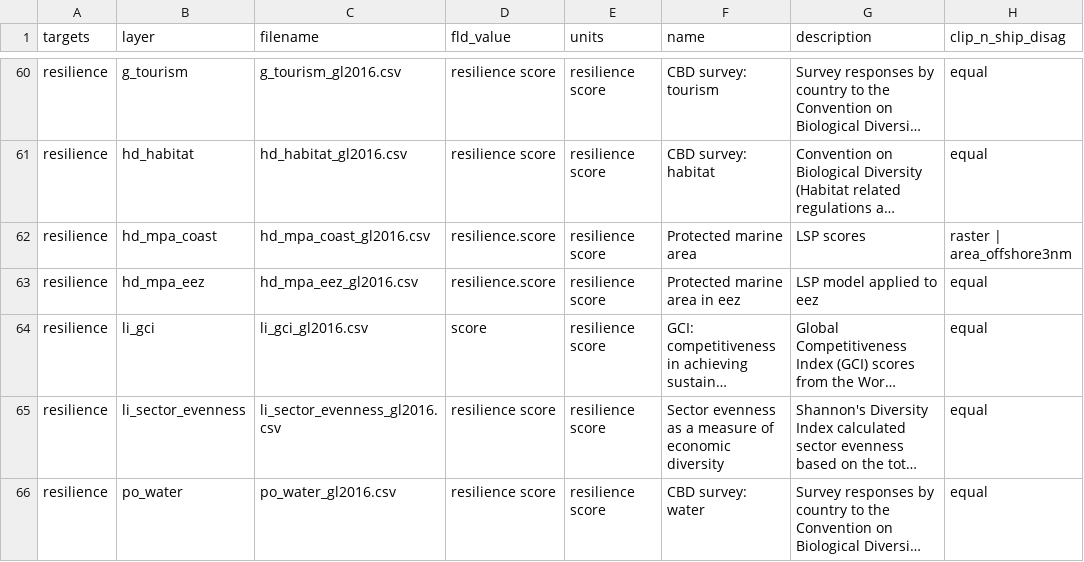
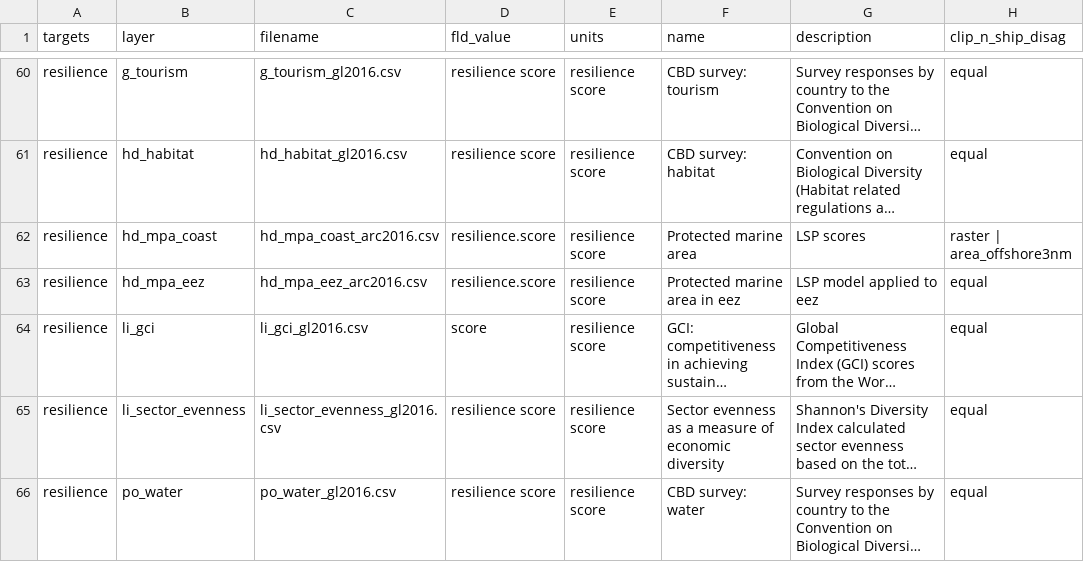
Before and after one commit to katrinleinweber/arc, a CSV file: circle2016/layers.csv, drawn as a sheet; only a part is shown, gaps mark what is left out; long unchanged cells end in …; the diff names each change by its address in the sheet, - before the commit and + after, or states it on an @@ line.

Commit message:
register hd_mpa_coast and eez in layers.csv

```diff
--- a/circle2016/layers.csv
+++ b/circle2016/layers.csv
-C62 (filename): hd_mpa_coast_gl2016.csv
+C62 (filename): hd_mpa_coast_arc2016.csv
-C63 (filename): hd_mpa_eez_gl2016.csv
+C63 (filename): hd_mpa_eez_arc2016.csv
```
Also changed, not shown: 4 other files.
